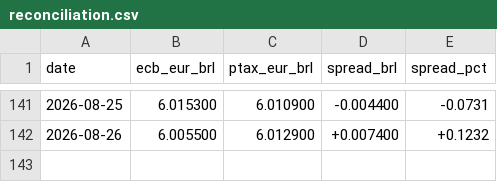
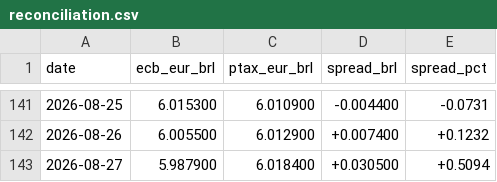
Before and after one commit to mrcrdg/brl-eur-monitor, a CSV file: data/curated/reconciliation.csv, drawn as a sheet; only a part is shown, gaps mark what is left out.

```diff
--- a/data/curated/reconciliation.csv
+++ b/data/curated/reconciliation.csv
@@ -142 +142,2 @@ date,ecb_eur_brl,ptax_eur_brl,spread_brl,spread_pct
 2026-08-26,6.005500,6.012900,+0.007400,+0.1232
+2026-08-27,5.987900,6.018400,+0.030500,+0.5094
```
Also changed, not shown: data/curated/fx_rates.csv, data/curated/indicators.csv, 4 other files.
